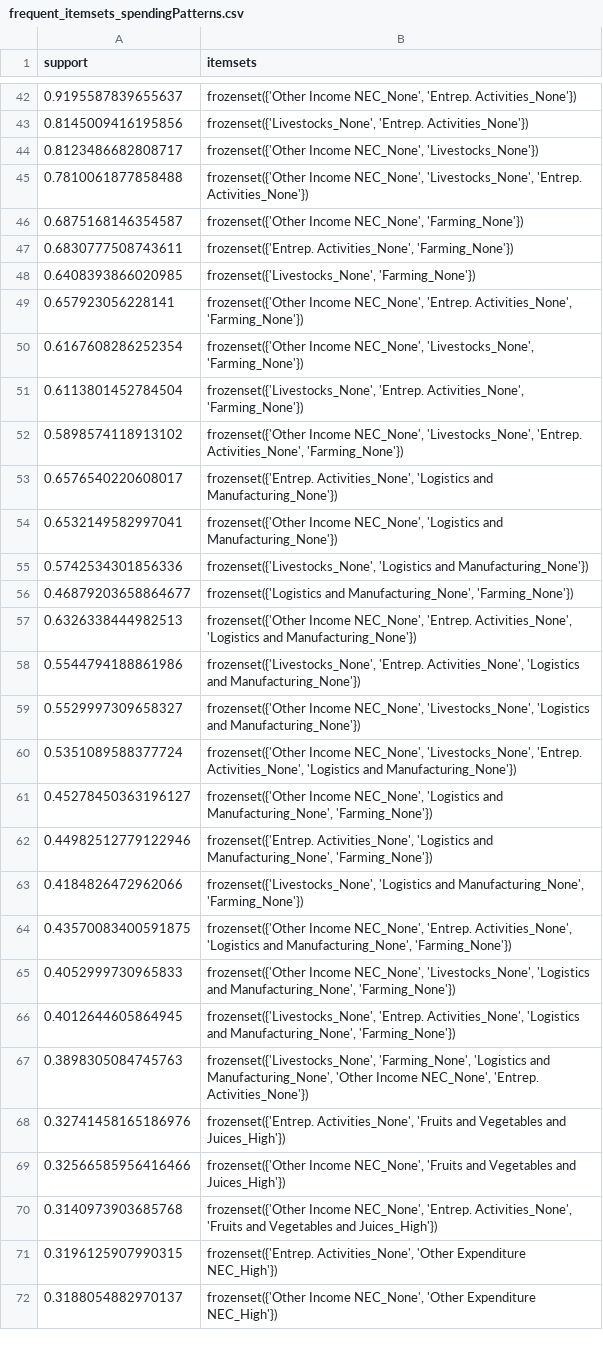
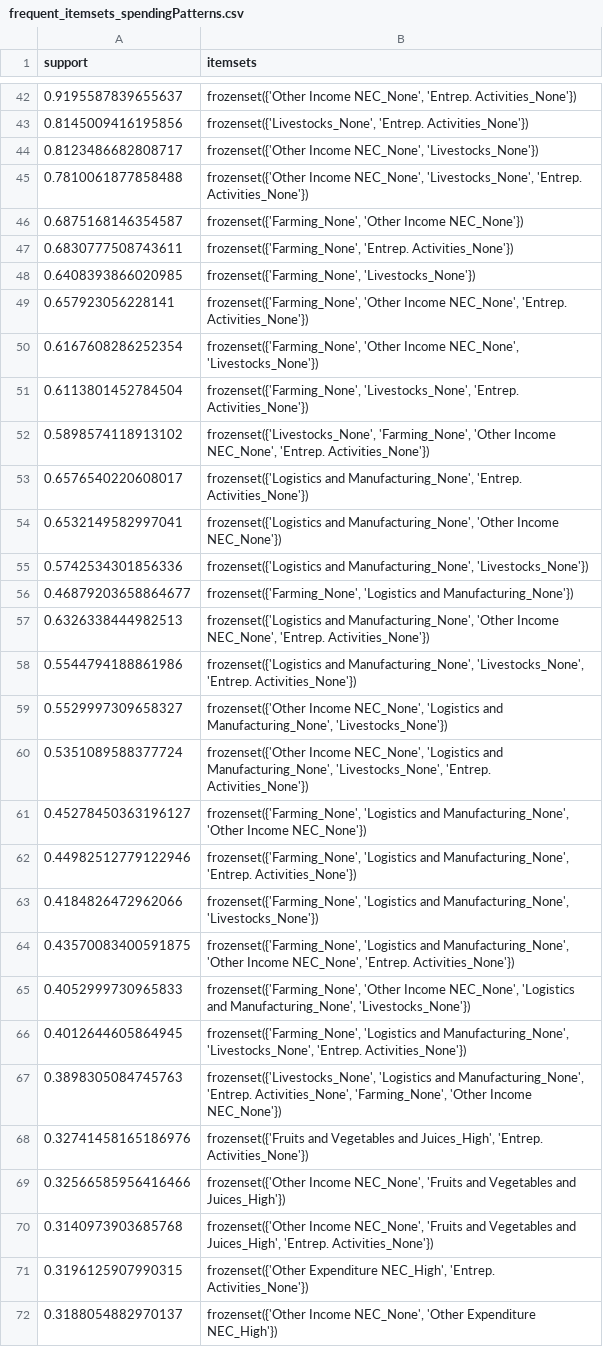
Before and after one commit to angelodelapaz/DataMiningPrelims, a CSV file: itemsets_and_rules/frequent_itemsets_spendingPatterns.csv, drawn as a sheet; only a part is shown, gaps mark what is left out; the diff covers the shown part only.

```diff
--- a/itemsets_and_rules/frequent_itemsets_spendingPatterns.csv
+++ b/itemsets_and_rules/frequent_itemsets_spendingPatterns.csv
@@ -45,28 +45,28 @@ support,itemsets
 0.7810061877858488,"frozenset({'Other Income NEC_None', 'Livestocks_None', 'Entrep. Activities_None'})"
-0.6875168146354587,"frozenset({'Other Income NEC_None', 'Farming_None'})"
-0.6830777508743611,"frozenset({'Entrep. Activities_None', 'Farming_None'})"
-0.6408393866020985,"frozenset({'Livestocks_None', 'Farming_None'})"
-0.657923056228141,"frozenset({'Other Income NEC_None', 'Entrep. Activities_None', 'Farming_None'})"
-0.6167608286252354,"frozenset({'Other Income NEC_None', 'Livestocks_None', 'Farming_None'})"
-0.6113801452784504,"frozenset({'Livestocks_None', 'Entrep. Activities_None', 'Farming_None'})"
-0.5898574118913102,"frozenset({'Other Income NEC_None', 'Livestocks_None', 'Entrep. Activities_None', 'Farming_None'})"
-0.6576540220608017,"frozenset({'Entrep. Activities_None', 'Logistics and Manufacturing_None'})"
-0.6532149582997041,"frozenset({'Other Income NEC_None', 'Logistics and Manufacturing_None'})"
-0.5742534301856336,"frozenset({'Livestocks_None', 'Logistics and Manufacturing_None'})"
-0.46879203658864677,"frozenset({'Logistics and Manufacturing_None', 'Farming_None'})"
-0.6326338444982513,"frozenset({'Other Income NEC_None', 'Entrep. Activities_None', 'Logistics and Manufacturing_None'})"
-0.5544794188861986,"frozenset({'Livestocks_None', 'Entrep. Activities_None', 'Logistics and Manufacturing_None'})"
-0.5529997309658327,"frozenset({'Other Income NEC_None', 'Livestocks_None', 'Logistics and Manufacturing_None'})"
-0.5351089588377724,"frozenset({'Other Income NEC_None', 'Livestocks_None', 'Entrep. Activities_None', 'Logistics and Manufacturing_None'})"
-0.45278450363196127,"frozenset({'Other Income NEC_None', 'Logistics and Manufacturing_None', 'Farming_None'})"
-0.44982512779122946,"frozenset({'Entrep. Activities_None', 'Logistics and Manufacturing_None', 'Farming_None'})"
-0.4184826472962066,"frozenset({'Livestocks_None', 'Logistics and Manufacturing_None', 'Farming_None'})"
-0.43570083400591875,"frozenset({'Other Income NEC_None', 'Entrep. Activities_None', 'Logistics and Manufacturing_None', 'Farming_None'})"
-0.4052999730965833,"frozenset({'Other Income NEC_None', 'Livestocks_None', 'Logistics and Manufacturing_None', 'Farming_None'})"
-0.4012644605864945,"frozenset({'Livestocks_None', 'Entrep. Activities_None', 'Logistics and Manufacturing_None', 'Farming_None'})"
-0.3898305084745763,"frozenset({'Livestocks_None', 'Farming_None', 'Logistics and Manufacturing_None', 'Other Income NEC_None', 'Entrep. Activities_None'})"
-0.32741458165186976,"frozenset({'Entrep. Activities_None', 'Fruits and Vegetables and Juices_High'})"
+0.6875168146354587,"frozenset({'Farming_None', 'Other Income NEC_None'})"
+0.6830777508743611,"frozenset({'Farming_None', 'Entrep. Activities_None'})"
+0.6408393866020985,"frozenset({'Farming_None', 'Livestocks_None'})"
+0.657923056228141,"frozenset({'Farming_None', 'Other Income NEC_None', 'Entrep. Activities_None'})"
+0.6167608286252354,"frozenset({'Farming_None', 'Other Income NEC_None', 'Livestocks_None'})"
+0.6113801452784504,"frozenset({'Farming_None', 'Livestocks_None', 'Entrep. Activities_None'})"
+0.5898574118913102,"frozenset({'Livestocks_None', 'Farming_None', 'Other Income NEC_None', 'Entrep. Activities_None'})"
+0.6576540220608017,"frozenset({'Logistics and Manufacturing_None', 'Entrep. Activities_None'})"
+0.6532149582997041,"frozenset({'Logistics and Manufacturing_None', 'Other Income NEC_None'})"
+0.5742534301856336,"frozenset({'Logistics and Manufacturing_None', 'Livestocks_None'})"
+0.46879203658864677,"frozenset({'Farming_None', 'Logistics and Manufacturing_None'})"
+0.6326338444982513,"frozenset({'Logistics and Manufacturing_None', 'Other Income NEC_None', 'Entrep. Activities_None'})"
+0.5544794188861986,"frozenset({'Logistics and Manufacturing_None', 'Livestocks_None', 'Entrep. Activities_None'})"
+0.5529997309658327,"frozenset({'Other Income NEC_None', 'Logistics and Manufacturing_None', 'Livestocks_None'})"
+0.5351089588377724,"frozenset({'Other Income NEC_None', 'Logistics and Manufacturing_None', 'Livestocks_None', 'Entrep. Activities_None'})"
+0.45278450363196127,"frozenset({'Farming_None', 'Logistics and Manufacturing_None', 'Other Income NEC_None'})"
+0.44982512779122946,"frozenset({'Farming_None', 'Logistics and Manufacturing_None', 'Entrep. Activities_None'})"
+0.4184826472962066,"frozenset({'Farming_None', 'Logistics and Manufacturing_None', 'Livestocks_None'})"
+0.43570083400591875,"frozenset({'Farming_None', 'Logistics and Manufacturing_None', 'Other Income NEC_None', 'Entrep. Activities_None'})"
+0.4052999730965833,"frozenset({'Farming_None', 'Other Income NEC_None', 'Logistics and Manufacturing_None', 'Livestocks_None'})"
+0.4012644605864945,"frozenset({'Farming_None', 'Logistics and Manufacturing_None', 'Livestocks_None', 'Entrep. Activities_None'})"
+0.3898305084745763,"frozenset({'Livestocks_None', 'Logistics and Manufacturing_None', 'Entrep. Activities_None', 'Farming_None', 'Other Income NEC_None'})"
+0.32741458165186976,"frozenset({'Fruits and Vegetables and Juices_High', 'Entrep. Activities_None'})"
 0.32566585956416466,"frozenset({'Other Income NEC_None', 'Fruits and Vegetables and Juices_High'})"
-0.3140973903685768,"frozenset({'Other Income NEC_None', 'Entrep. Activities_None', 'Fruits and Vegetables and Juices_High'})"
-0.3196125907990315,"frozenset({'Entrep. Activities_None', 'Other Expenditure NEC_High'})"
+0.3140973903685768,"frozenset({'Other Income NEC_None', 'Fruits and Vegetables and Juices_High', 'Entrep. Activities_None'})"
+0.3196125907990315,"frozenset({'Other Expenditure NEC_High', 'Entrep. Activities_None'})"
 0.3188054882970137,"frozenset({'Other Income NEC_None', 'Other Expenditure NEC_High'})"
```
Also changed, not shown: 75 edited cells elsewhere in this file, itemsets_and_rules/association_rules_financialFreedom.csv, itemsets_and_rules/association_rules_spendingPatterns.csv, 6 other files.
